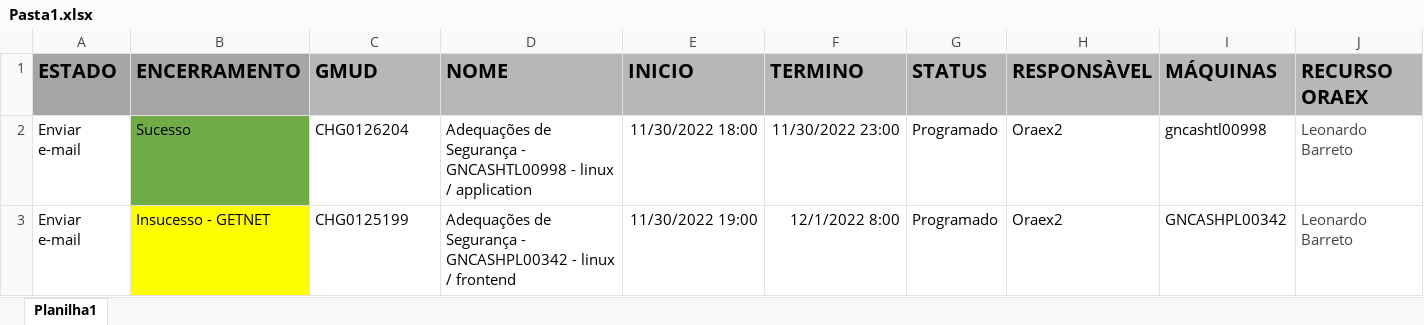
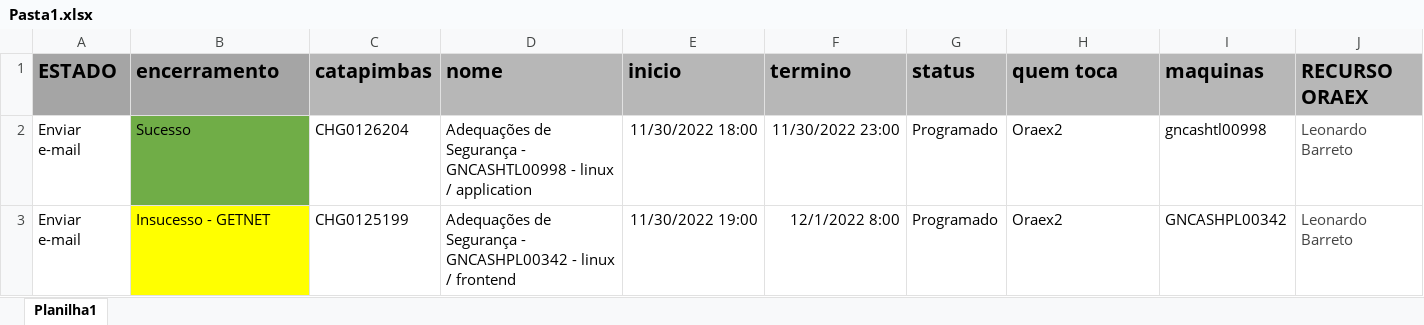
Before and after one commit to HectorRezendePerez/Azulino_Gmud_Email_Automation, an Excel workbook: Pasta1.xlsx, sheet Planilha1, drawn as a sheet; only a part is shown; values as stored, in another font and other column widths than the file's, no borders; removed rows and columns are numbered as before the commit, all else as after; rows hold the shown columns only; the diff names each change by its address in the sheet, - before the commit and + after, or states it on an @@ line.

```diff
--- a/Pasta1.xlsx (sheet Planilha1)
+++ b/Pasta1.xlsx (sheet Planilha1)
-row 1: ESTADO | ENCERRAMENTO | GMUD | NOME | INICIO | TERMINO | STATUS | RESPONSÀVEL | MÁQUINAS | RECURSO ORAEX
+row 1: ESTADO | encerramento | catapimbas | nome | inicio | termino | status | quem toca | maquinas | RECURSO ORAEX
```
Also changed, not shown: 3 other files.
